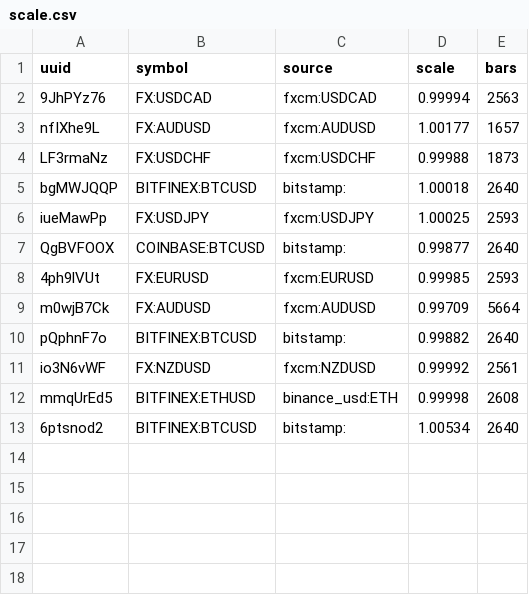
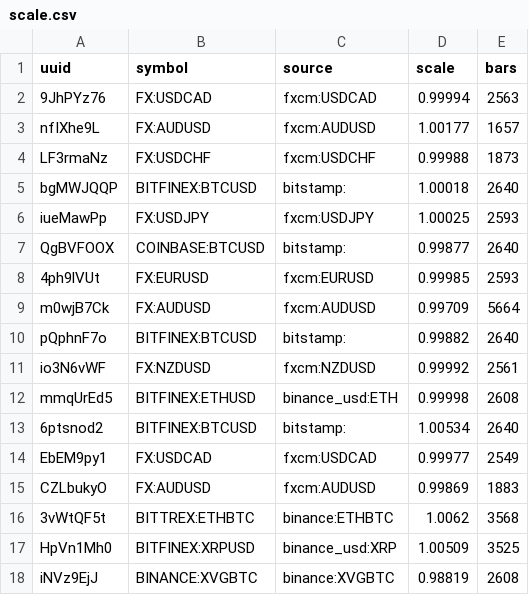
Before and after one commit to qOeOp/trade, a CSV file: research/ronnie/tv/hourly/scale.csv, drawn as a sheet.

```diff
--- a/research/ronnie/tv/hourly/scale.csv
+++ b/research/ronnie/tv/hourly/scale.csv
@@ -13 +13,6 @@ mmqUrEd5,BITFINEX:ETHUSD,binance_usd:ETH,0.99998,2608
 6ptsnod2,BITFINEX:BTCUSD,bitstamp:,1.00534,2640
+EbEM9py1,FX:USDCAD,fxcm:USDCAD,0.99977,2549
+CZLbukyO,FX:AUDUSD,fxcm:AUDUSD,0.99869,1883
+3vWtQF5t,BITTREX:ETHBTC,binance:ETHBTC,1.0062,3568
+HpVn1Mh0,BITFINEX:XRPUSD,binance_usd:XRP,1.00509,3525
+iNVz9EjJ,BINANCE:XVGBTC,binance:XVGBTC,0.98819,2608
```
Also changed, not shown: 6 other files.
